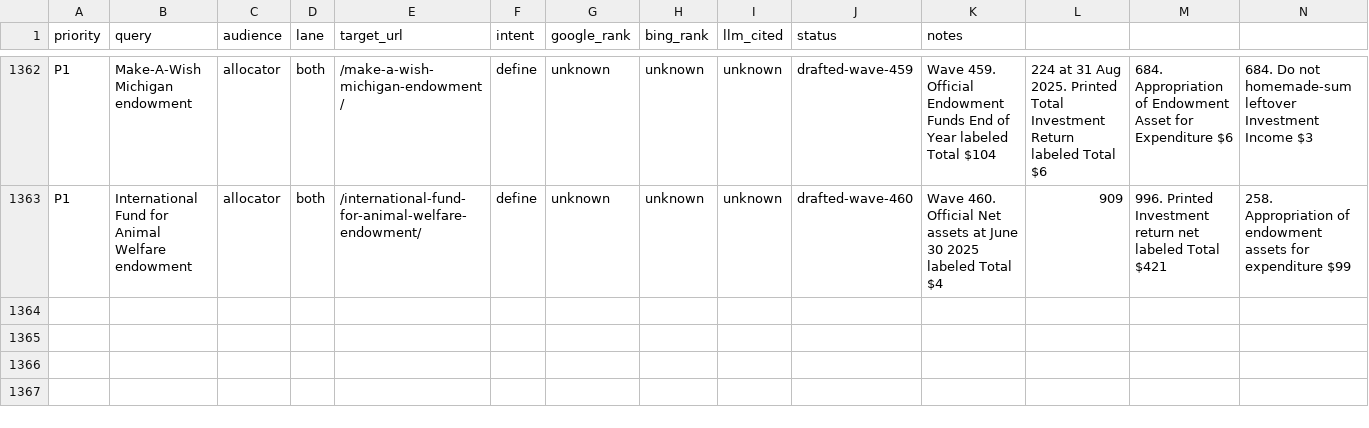
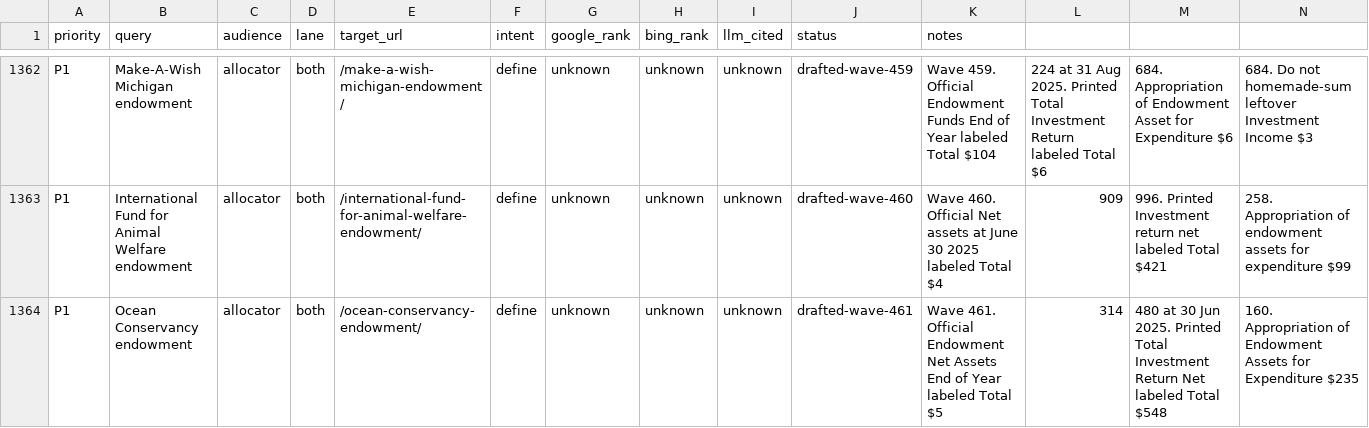
Before and after one commit to timcanada/uao-insurance-gate, a CSV file: seo-aeo/inventory/keyword-board.csv, drawn as a sheet; only a part is shown, gaps mark what is left out; rows hold the shown columns only; the diff names each change by its address in the sheet, - before the commit and + after, or states it on an @@ line.

```diff
--- a/seo-aeo/inventory/keyword-board.csv
+++ b/seo-aeo/inventory/keyword-board.csv
+row 1364: P1 | Ocean Conservancy endowment | allocator | both | /ocean-conservancy-endowment/ | define | unknown | unknown | unknown | drafted-wave-461 | Wave 461. Official Endowment Net Assets End of Year labeled Total $5 | 314 | 480 at 30 Jun 2025. Printed Total Investment Return Net labeled Total $548 | 160. Appropriation of Endowment Assets for Expenditure $235
```
Also changed, not shown: 8 other files.
